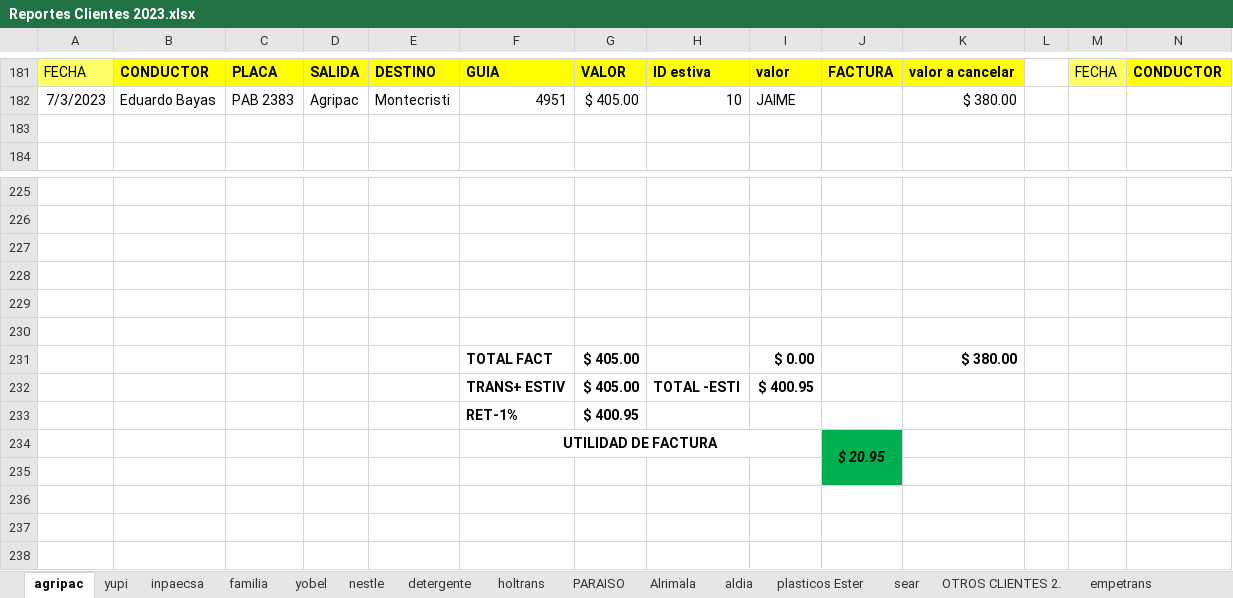
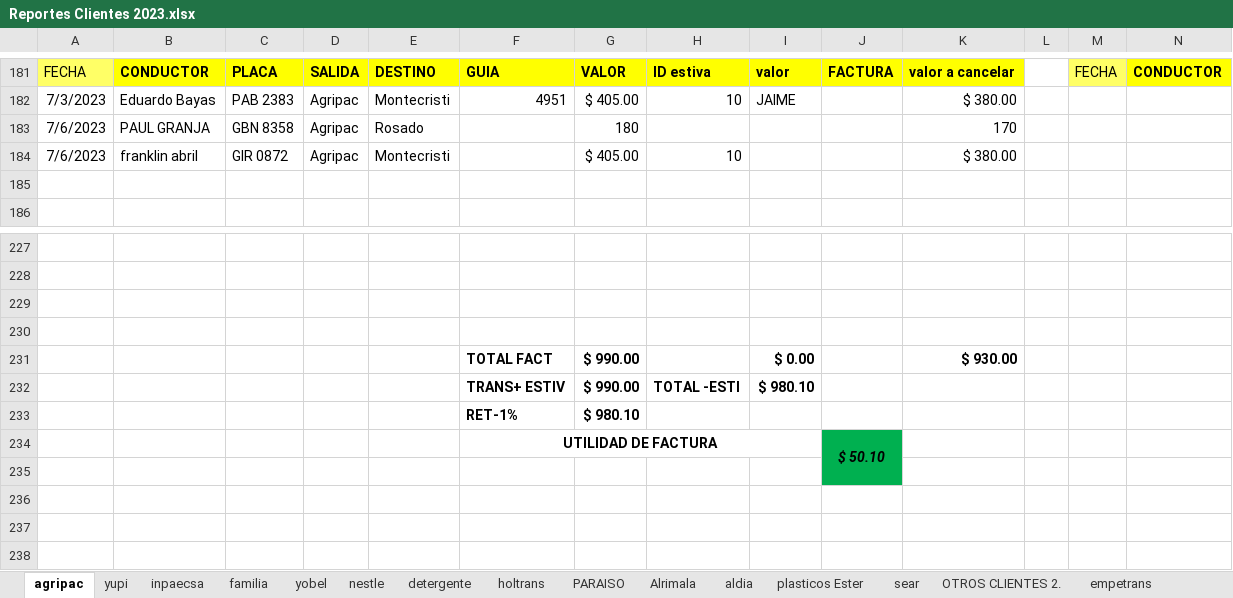
Before and after one commit to ABRILTRANS/OFICINA, an Excel workbook: DOC 2023/Reportes Clientes 2023.xlsx, sheet agripac, drawn as a sheet; only a part is shown, gaps mark what is left out; values as stored, in another font and other column widths than the file's, no borders; removed rows and columns are numbered as before the commit, all else as after; rows hold the shown columns only; the diff names each change by its address in the sheet, - before the commit and + after, or states it on an @@ line.

```diff
--- a/DOC 2023/Reportes Clientes 2023.xlsx (sheet agripac)
+++ b/DOC 2023/Reportes Clientes 2023.xlsx (sheet agripac)
+row 183: 7/6/2023 | PAUL GRANJA | GBN 8358 | Agripac | Rosado |  | 180 |  |  |  | 170
+row 184: 7/6/2023 | franklin abril | GIR 0872 | Agripac | Montecristi |  | $ 405.00 | 10 |  |  | $ 380.00
-row 229: (empty)
-row 230: (empty)
-G231:G232: $ 405.00
+G231:G232: $ 990.00
-K231: $ 380.00
+K231: $ 930.00
-I232: $ 400.95
+I232: $ 980.10
-G233: $ 400.95
+G233: $ 980.10
-J234: $ 20.95
+J234: $ 50.10
```
Also changed, not shown: sheet nestle, sheet yupi, sheet OTROS CLIENTES 2., sheet holtrans, sheet plasticos Ester, 2 other files.
